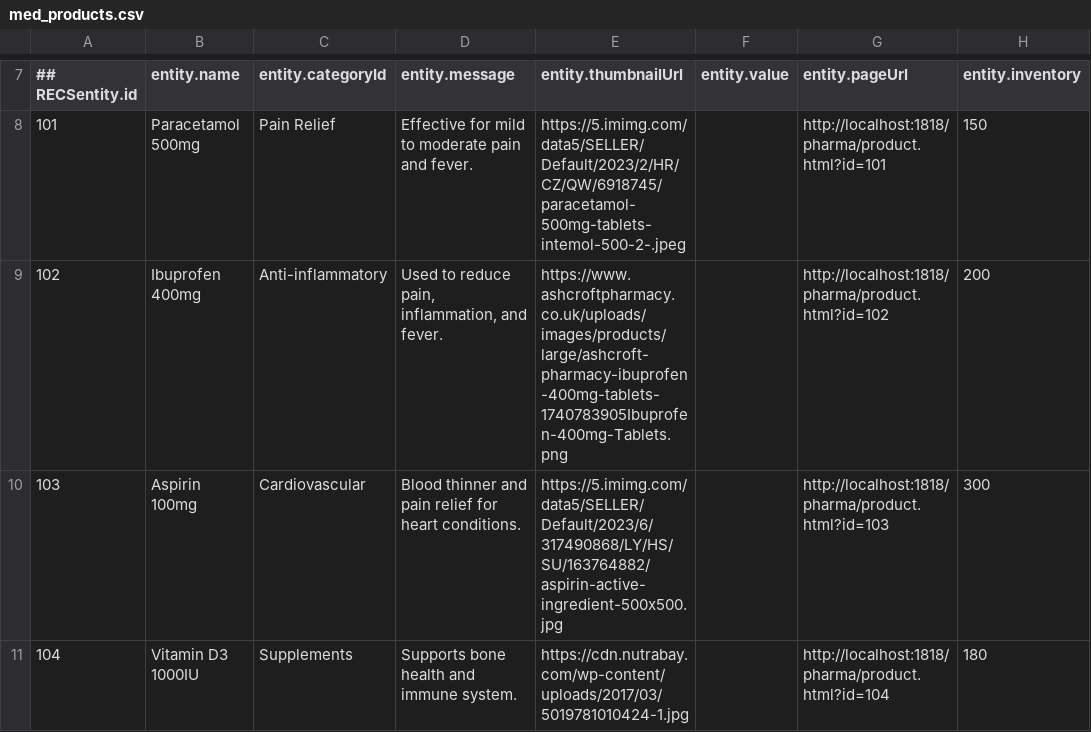
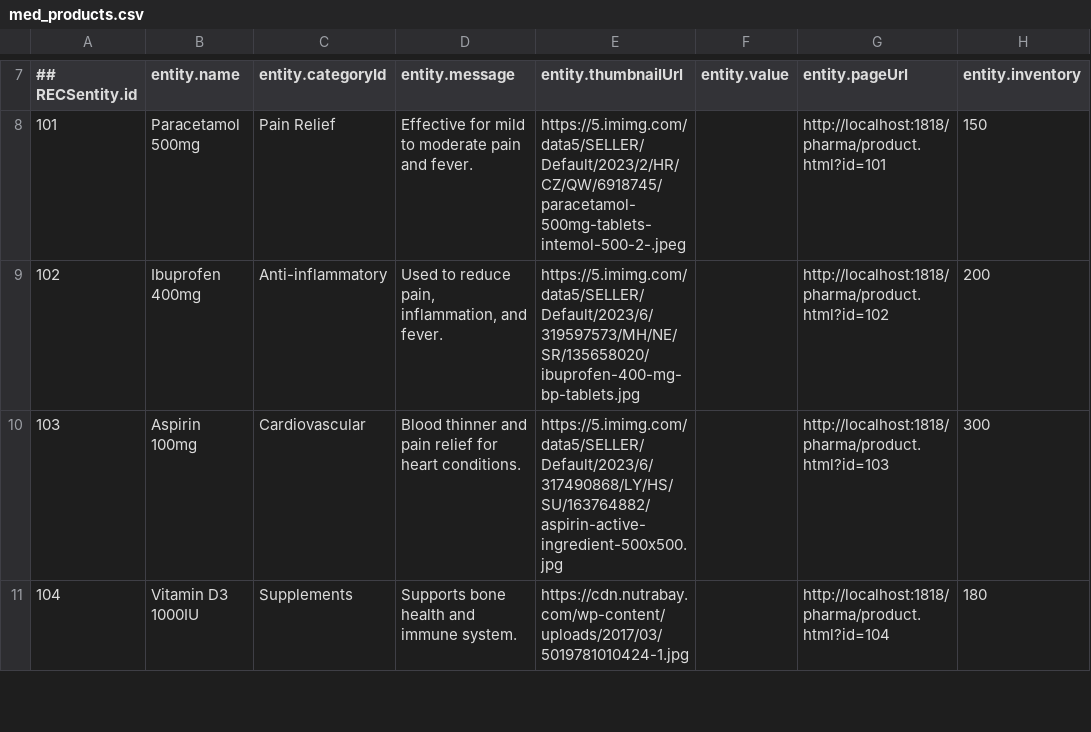
Before and after one commit to sriharshanaladala/port-folio, a CSV file: med_products.csv, drawn as a sheet; only a part is shown, gaps mark what is left out; the diff names each change by its address in the sheet, - before the commit and + after, or states it on an @@ line.

Commit message:
Update med_products.csv

```diff
--- a/med_products.csv
+++ b/med_products.csv
-E9 (entity.thumbnailUrl): https://www.ashcroftpharmacy.co.uk/uploads/images/products/large/ashcroft-pharmacy-ibuprofen-400mg-tablets-1740783905Ibuprofen-400mg-Tablets.png
+E9 (entity.thumbnailUrl): https://5.imimg.com/data5/SELLER/Default/2023/6/319597573/MH/NE/SR/135658020/ibuprofen-400-mg-bp-tablets.jpg
```
